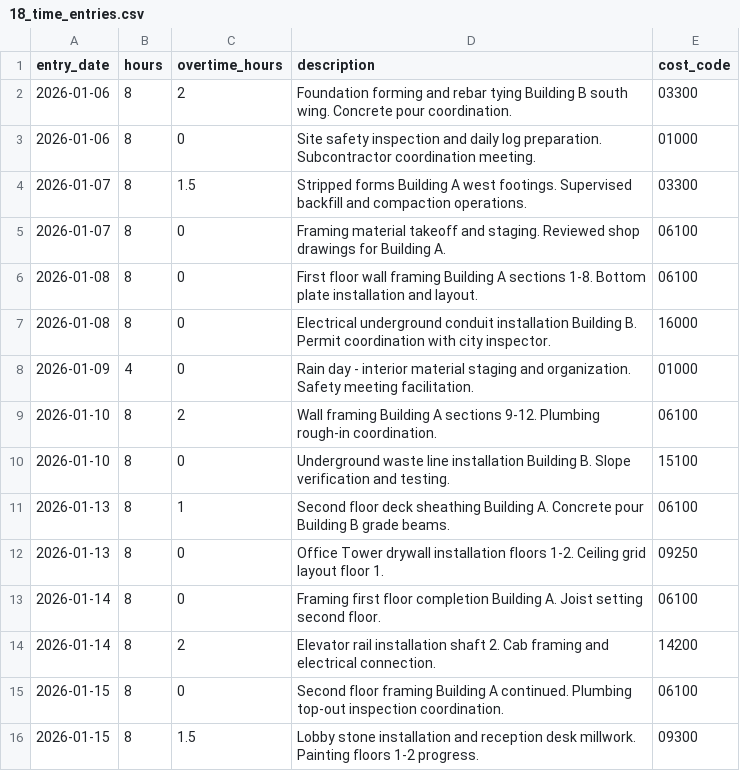
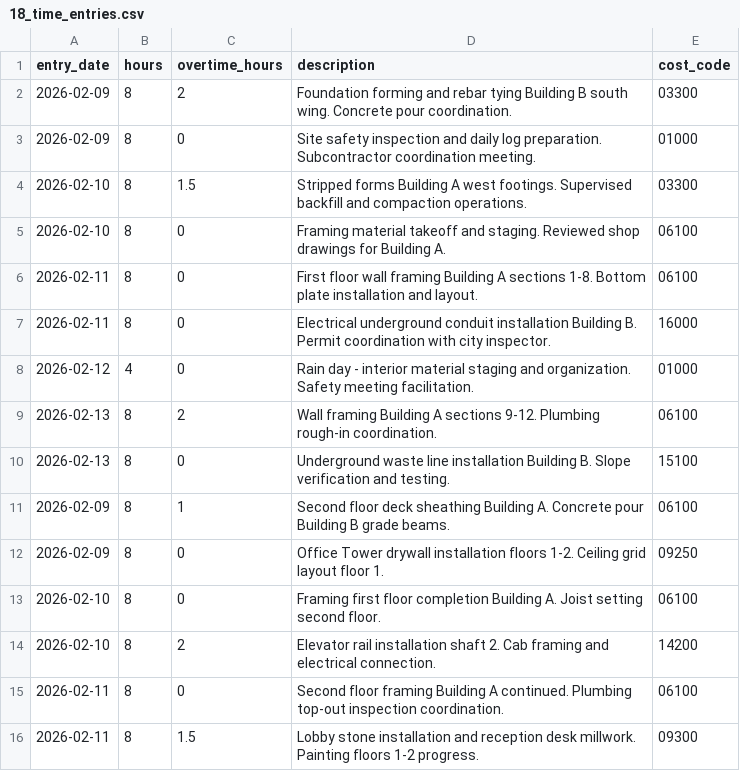
Before and after one commit to donkeyideas/Construction, a CSV file: mock-data/18_time_entries.csv, drawn as a sheet.

```diff
--- a/mock-data/18_time_entries.csv
+++ b/mock-data/18_time_entries.csv
@@ -1,16 +1,16 @@
 entry_date,hours,overtime_hours,description,cost_code
-2026-01-06,8,2,Foundation forming and rebar tying Building B south wing. Concrete pour coordination.,03300
-2026-01-06,8,0,Site safety inspection and daily log preparation. Subcontractor coordination meeting.,01000
-2026-01-07,8,1.5,Stripped forms Building A west footings. Supervised backfill and compaction operations.,03300
-2026-01-07,8,0,Framing material takeoff and staging. Reviewed shop drawings for Building A.,06100
-2026-01-08,8,0,First floor wall framing Building A sections 1-8. Bottom plate installation and layout.,06100
-2026-01-08,8,0,Electrical underground conduit installation Building B. Permit coordination with city inspector.,16000
-2026-01-09,4,0,Rain day - interior material staging and organization. Safety meeting facilitation.,01000
-2026-01-10,8,2,Wall framing Building A sections 9-12. Plumbing rough-in coordination.,06100
-2026-01-10,8,0,Underground waste line installation Building B. Slope verification and testing.,15100
-2026-01-13,8,1,Second floor deck sheathing Building A. Concrete pour Building B grade beams.,06100
-2026-01-13,8,0,Office Tower drywall installation floors 1-2. Ceiling grid layout floor 1.,09250
-2026-01-14,8,0,Framing first floor completion Building A. Joist setting second floor.,06100
-2026-01-14,8,2,Elevator rail installation shaft 2. Cab framing and electrical connection.,14200
-2026-01-15,8,0,Second floor framing Building A continued. Plumbing top-out inspection coordination.,06100
-2026-01-15,8,1.5,Lobby stone installation and reception desk millwork. Painting floors 1-2 progress.,09300
+2026-02-09,8,2,Foundation forming and rebar tying Building B south wing. Concrete pour coordination.,03300
+2026-02-09,8,0,Site safety inspection and daily log preparation. Subcontractor coordination meeting.,01000
+2026-02-10,8,1.5,Stripped forms Building A west footings. Supervised backfill and compaction operations.,03300
+2026-02-10,8,0,Framing material takeoff and staging. Reviewed shop drawings for Building A.,06100
+2026-02-11,8,0,First floor wall framing Building A sections 1-8. Bottom plate installation and layout.,06100
+2026-02-11,8,0,Electrical underground conduit installation Building B. Permit coordination with city inspector.,16000
+2026-02-12,4,0,Rain day - interior material staging and organization. Safety meeting facilitation.,01000
+2026-02-13,8,2,Wall framing Building A sections 9-12. Plumbing rough-in coordination.,06100
+2026-02-13,8,0,Underground waste line installation Building B. Slope verification and testing.,15100
+2026-02-09,8,1,Second floor deck sheathing Building A. Concrete pour Building B grade beams.,06100
+2026-02-09,8,0,Office Tower drywall installation floors 1-2. Ceiling grid layout floor 1.,09250
+2026-02-10,8,0,Framing first floor completion Building A. Joist setting second floor.,06100
+2026-02-10,8,2,Elevator rail installation shaft 2. Cab framing and electrical connection.,14200
+2026-02-11,8,0,Second floor framing Building A continued. Plumbing top-out inspection coordination.,06100
+2026-02-11,8,1.5,Lobby stone installation and reception desk millwork. Painting floors 1-2 progress.,09300
```
Also changed, not shown: mock-data/19_equipment_maintenance.csv, mock-data/20_invoices.csv, 7 other files.
